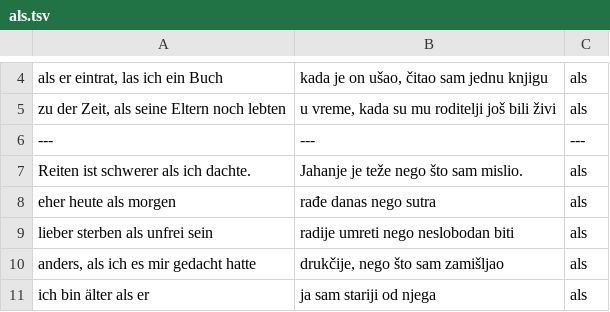
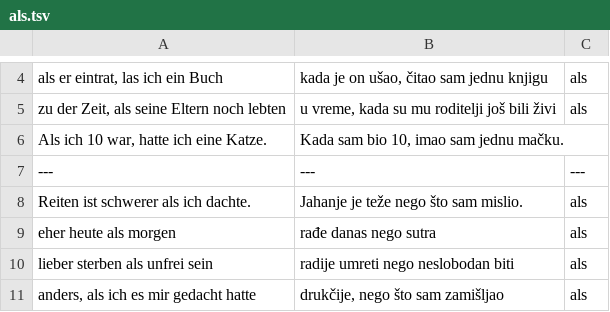
Before and after one commit to cohadar/language-analysis, a TSV file: german_analysis/gramatika/als.tsv, drawn as a sheet; only a part is shown, gaps mark what is left out; the shorter side is filled out with more unchanged rows.

```diff
--- a/german_analysis/gramatika/als.tsv
+++ b/german_analysis/gramatika/als.tsv
@@ -5,2 +5,3 @@ als er eintrat, las ich ein Buch	kada je on ušao, čitao sam jednu knjigu	als
 zu der Zeit, als seine Eltern noch lebten	u vreme, kada su mu roditelji još bili živi	als
+Als ich 10 war, hatte ich eine Katze.	Kada sam bio 10, imao sam jednu mačku.
 ---	---	---
```
Also changed, not shown: 4 other files.
